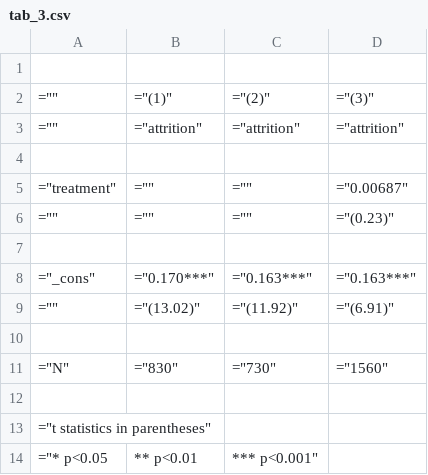
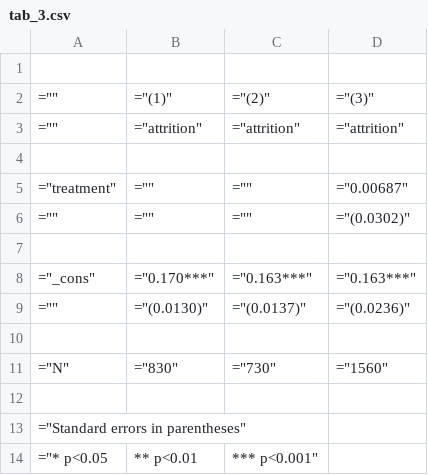
Before and after one commit to lambda-stata/course-materials, a CSV file: outputs/06-papers-1/tablas/tab_3.csv, drawn as a sheet.

```diff
--- a/outputs/06-papers-1/tablas/tab_3.csv
+++ b/outputs/06-papers-1/tablas/tab_3.csv
@@ -5,6 +5,6 @@
 ="treatment",="",="",="0.00687"
-="",="",="",="(0.23)"
+="",="",="",="(0.0302)"
 
 ="_cons",="0.170***",="0.163***",="0.163***"
-="",="(13.02)",="(11.92)",="(6.91)"
+="",="(0.0130)",="(0.0137)",="(0.0236)"
 
@@ -12,3 +12,3 @@
 
-="t statistics in parentheses"
+="Standard errors in parentheses"
 ="* p<0.05, ** p<0.01, *** p<0.001"
```
Also changed, not shown: outputs/06-papers-1/tablas/t2_esttab_label.csv, outputs/06-papers-1/tablas/t3_esttab_omitted.csv, 11 other files.
